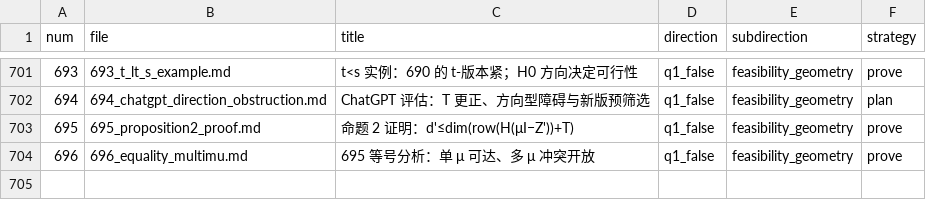
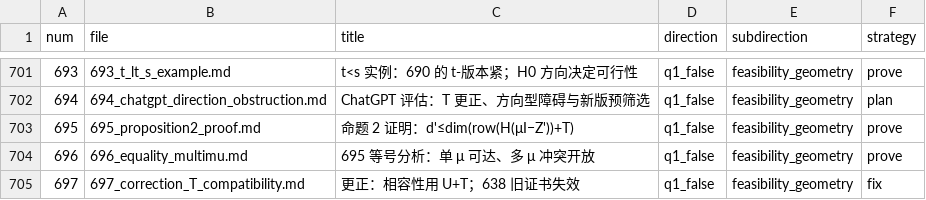
Before and after one commit to Zhengshuji/q1-test-temp, a TSV file: workspace/ATTEMPTS_INDEX.tsv, drawn as a sheet; only a part is shown, gaps mark what is left out.

Commit message:
同步：697（相容性用 U+T；638 证书失效）

```diff
--- a/workspace/ATTEMPTS_INDEX.tsv
+++ b/workspace/ATTEMPTS_INDEX.tsv
@@ -704 +704,2 @@ num	file	title	direction	subdirection	strategy
 696	696_equality_multimu.md	695 等号分析：单 μ 可达、多 μ 冲突开放	q1_false	feasibility_geometry	prove
+697	697_correction_T_compatibility.md	更正：相容性用 U+T；638 旧证书失效	q1_false	feasibility_geometry	fix
```
Also changed, not shown: 2 other files.
